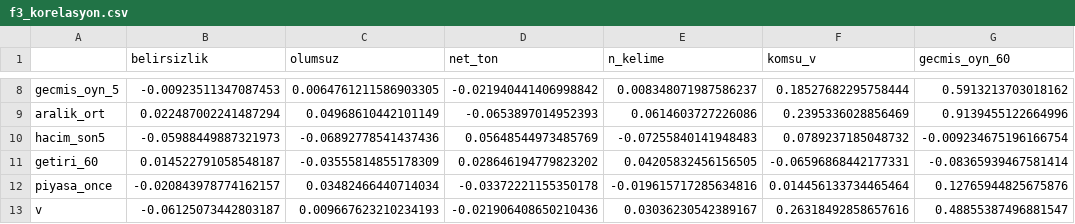
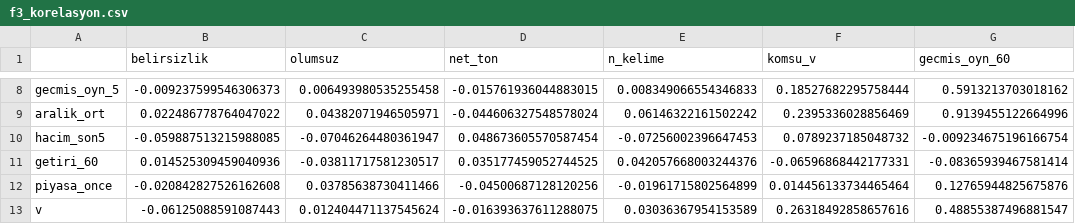
Before and after one commit to emirhanok1/kazanc-oynaklik, a CSV file: cikti/f3_korelasyon.csv, drawn as a sheet; only a part is shown, gaps mark what is left out; the diff covers the shown part only; the diff names each change by its address in the sheet, - before the commit and + after, or states it on an @@ line.

```diff
--- a/cikti/f3_korelasyon.csv
+++ b/cikti/f3_korelasyon.csv
-B8 (belirsizlik): -0.00923511347087453
+B8 (belirsizlik): -0.009237599546306373
-C8 (olumsuz): 0.0064761211586903305
+C8 (olumsuz): 0.006493980535255458
-D8 (net_ton): -0.021940441406998842
+D8 (net_ton): -0.015761936044883015
-E8 (n_kelime): 0.008348071987586237
+E8 (n_kelime): 0.008349066554346833
-B9 (belirsizlik): 0.022487002241487294
+B9 (belirsizlik): 0.022486778764047022
-C9 (olumsuz): 0.04968610442101149
+C9 (olumsuz): 0.04382071946505971
-D9 (net_ton): -0.0653897014952393
+D9 (net_ton): -0.044606327548578024
-E9 (n_kelime): 0.0614603727226086
+E9 (n_kelime): 0.06146322161502242
-B10 (belirsizlik): -0.05988449887321973
+B10 (belirsizlik): -0.059887513215988085
-C10 (olumsuz): -0.06892778541437436
+C10 (olumsuz): -0.07046264480361947
-D10 (net_ton): 0.05648544973485769
+D10 (net_ton): 0.048673605570587454
-E10 (n_kelime): -0.07255840141948483
+E10 (n_kelime): -0.07256002396647453
-B11 (belirsizlik): 0.014522791058548187
+B11 (belirsizlik): 0.014525309459040936
-C11 (olumsuz): -0.03555814855178309
+C11 (olumsuz): -0.03811717581230517
-D11 (net_ton): 0.028646194779823202
+D11 (net_ton): 0.035177459052744525
-E11 (n_kelime): 0.04205832456156505
+E11 (n_kelime): 0.042057668003244376
-B12 (belirsizlik): -0.020843978774162157
+B12 (belirsizlik): -0.020842827526162608
-C12 (olumsuz): 0.03482466440714034
+C12 (olumsuz): 0.03785638730411466
-D12 (net_ton): -0.03372221155350178
+D12 (net_ton): -0.04500687128120256
-E12 (n_kelime): -0.019615717285634816
+E12 (n_kelime): -0.01961715802564899
-B13 (belirsizlik): -0.06125073442803187
+B13 (belirsizlik): -0.06125088591087443
-C13 (olumsuz): 0.009667623210234193
+C13 (olumsuz): 0.012404471137545624
-D13 (net_ton): -0.021906408650210436
+D13 (net_ton): -0.016393637611288075
-E13 (n_kelime): 0.03036230542389167
+E13 (n_kelime): 0.03036367954153589
```
Also changed, not shown: 52 edited cells elsewhere in this file, cikti/f1_sektor_dagilimi.csv, cikti/f1_veri_ozeti.csv, 46 other files.
